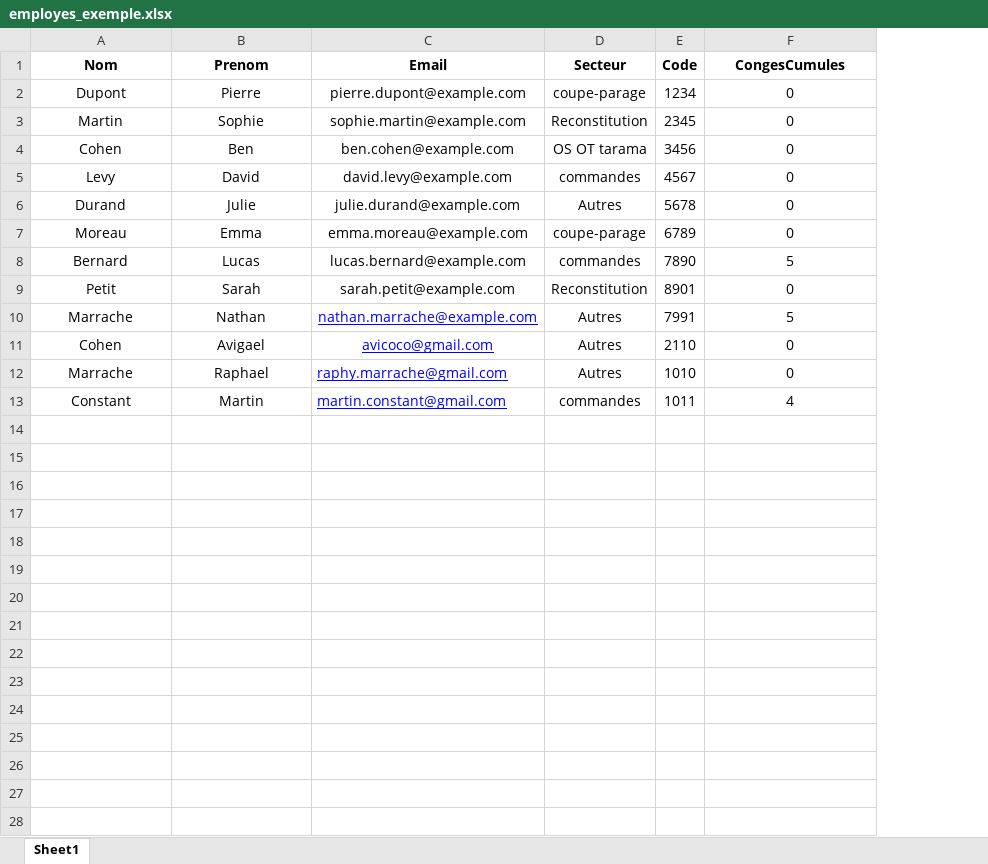
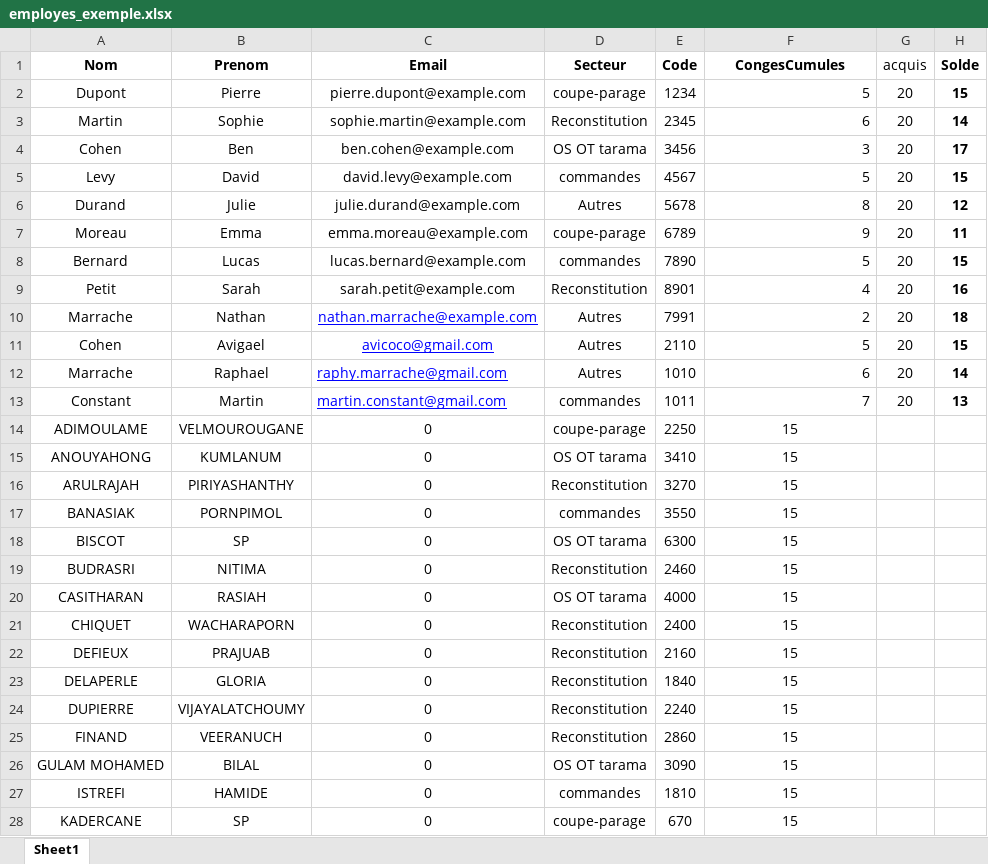
Before and after one commit to RaphaelMarrache/ProjetFjordKing, an Excel workbook: Back/employes_exemple.xlsx, sheet Sheet1, drawn as a sheet; only a part is shown; values as stored, in another font and other column widths than the file's, no borders; the diff covers the shown part only; the diff names each change by its address in the sheet, - before the commit and + after, or states it on an @@ line.

Commit message:
Update employee Excel

```diff
--- a/Back/employes_exemple.xlsx (sheet Sheet1)
+++ b/Back/employes_exemple.xlsx (sheet Sheet1)
+column G (acquis), rows 2-13: all 20
+column H (Solde), rows 2-13: 15 | 14 | 17 | 15 | 12 | 11 | 15 | 16 | 18 | 15 | 14 | 13
-F2 (CongesCumules): 0
+F2 (CongesCumules): 5
-F2:F13 alignment: center
+F2:F13 alignment: right
-F3 (CongesCumules): 0
+F3 (CongesCumules): 6
-F4 (CongesCumules): 0
+F4 (CongesCumules): 3
-F5 (CongesCumules): 0
+F5 (CongesCumules): 5
-F6 (CongesCumules): 0
+F6 (CongesCumules): 8
-F7 (CongesCumules): 0
+F7 (CongesCumules): 9
-F9 (CongesCumules): 0
+F9 (CongesCumules): 4
-F10 (CongesCumules): 5
+F10 (CongesCumules): 2
-F11 (CongesCumules): 0
+F11 (CongesCumules): 5
-F12 (CongesCumules): 0
+F12 (CongesCumules): 6
-F13 (CongesCumules): 4
+F13 (CongesCumules): 7
+row 14: ADIMOULAME | VELMOUROUGANE | 0 | coupe-parage | 2250 | 15
+row 15: ANOUYAHONG | KUMLANUM | 0 | OS OT tarama | 3410 | 15
+row 16: ARULRAJAH | PIRIYASHANTHY | 0 | Reconstitution | 3270 | 15
+row 17: BANASIAK | PORNPIMOL | 0 | commandes | 3550 | 15
+row 18: BISCOT | SP | 0 | OS OT tarama | 6300 | 15
+row 19: BUDRASRI | NITIMA | 0 | Reconstitution | 2460 | 15
+row 20: CASITHARAN | RASIAH | 0 | OS OT tarama | 4000 | 15
+row 21: CHIQUET | WACHARAPORN | 0 | Reconstitution | 2400 | 15
+row 22: DEFIEUX | PRAJUAB | 0 | Reconstitution | 2160 | 15
+row 23: DELAPERLE | GLORIA | 0 | Reconstitution | 1840 | 15
+row 24: DUPIERRE | VIJAYALATCHOUMY | 0 | Reconstitution | 2240 | 15
+row 25: FINAND | VEERANUCH | 0 | Reconstitution | 2860 | 15
+row 26: GULAM MOHAMED | BILAL | 0 | OS OT tarama | 3090 | 15
+row 27: ISTREFI | HAMIDE | 0 | commandes | 1810 | 15
+row 28: KADERCANE | SP | 0 | coupe-parage | 670 | 15
```
Also changed, not shown: 30 added rows elsewhere in this sheet.
